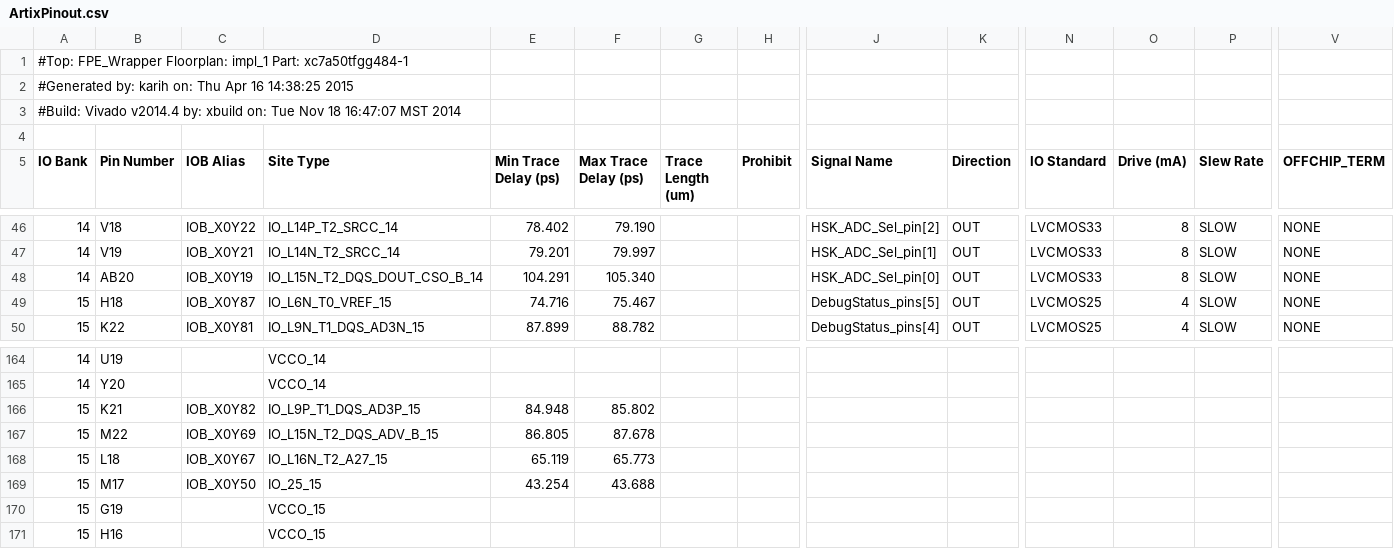
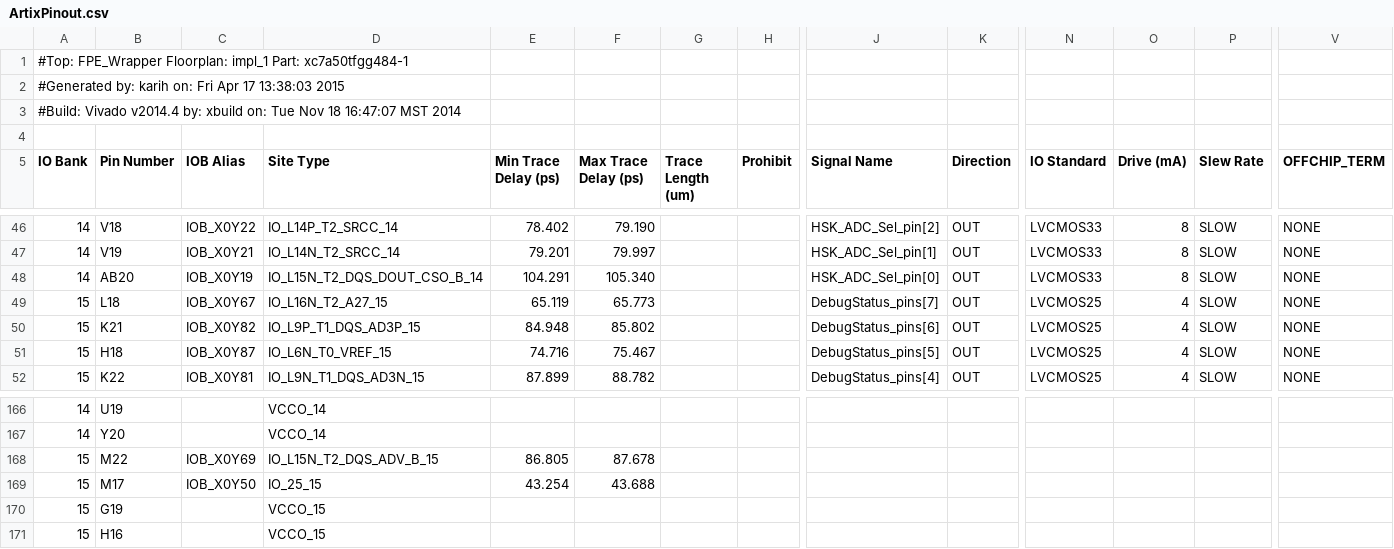
Before and after one commit to TESScience/FPE, a CSV file: AE/Schematic/ArtixPinout.csv, drawn as a sheet; only a part is shown, gaps mark what is left out; removed rows and columns are numbered as before the commit, all else as after; rows hold the shown columns only; the diff names each change by its address in the sheet, - before the commit and + after, or states it on an @@ line.

Commit message:
Add Kari's debug signals.

```diff
--- a/AE/Schematic/ArtixPinout.csv
+++ b/AE/Schematic/ArtixPinout.csv
-A2 (IO Bank): …karih on: Thu Apr 16 14:38:25 2015
+A2 (IO Bank): …karih on: Fri Apr 17 13:38:03 2015
+row 49: 15 | L18 | IOB_X0Y67 | IO_L16N_T2_A27_15 | 65.119 | 65.773 |  |  | DebugStatus_pins[7] | OUT | LVCMOS25 | 4 | SLOW | NONE
+row 50: 15 | K21 | IOB_X0Y82 | IO_L9P_T1_DQS_AD3P_15 | 84.948 | 85.802 |  |  | DebugStatus_pins[6] | OUT | LVCMOS25 | 4 | SLOW | NONE
-row 166: 15 | K21 | IOB_X0Y82 | IO_L9P_T1_DQS_AD3P_15 | 84.948 | 85.802
-row 168: 15 | L18 | IOB_X0Y67 | IO_L16N_T2_A27_15 | 65.119 | 65.773
```
Also changed, not shown: AE/Schematic/Artix-signal-map.tsv, 1 other file.
